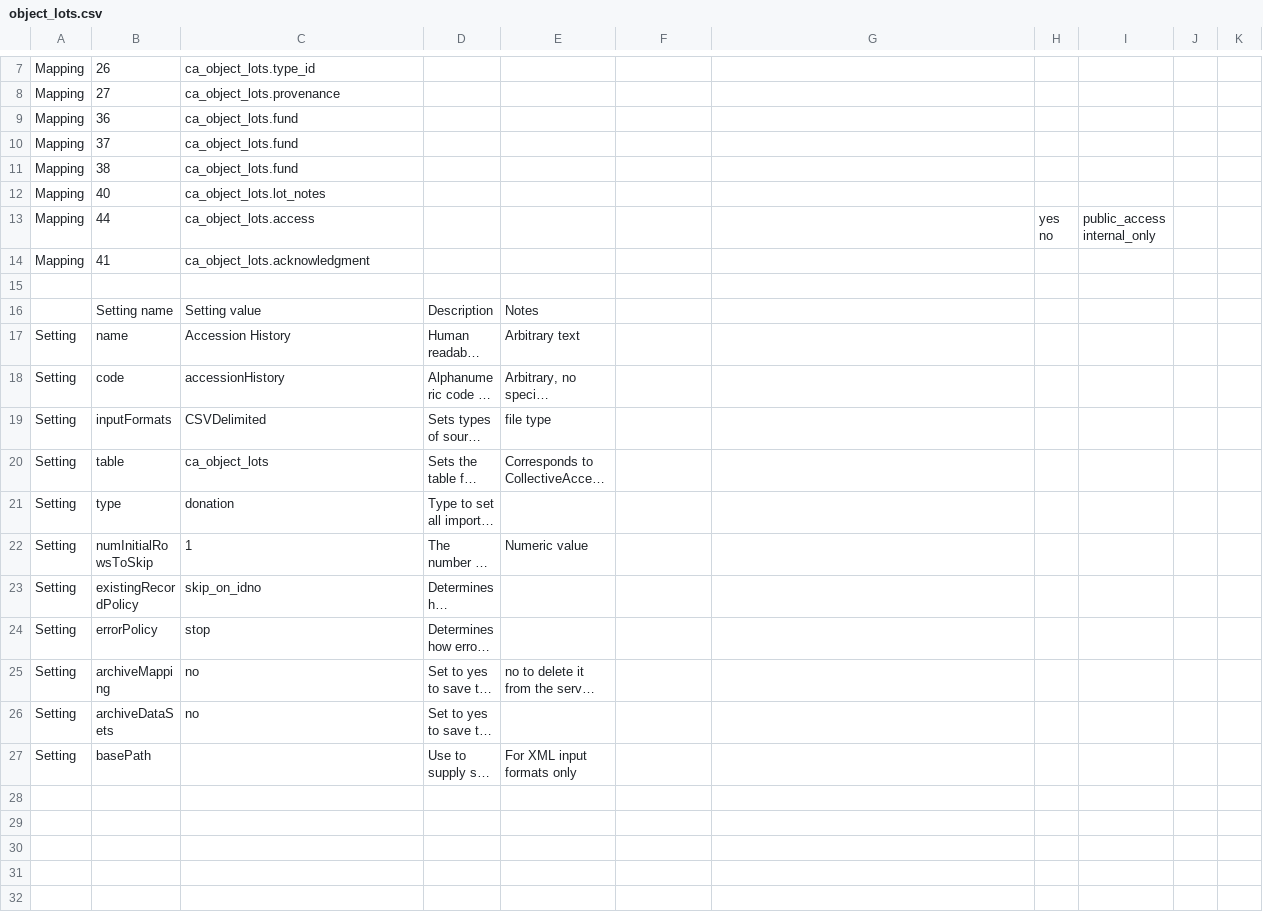
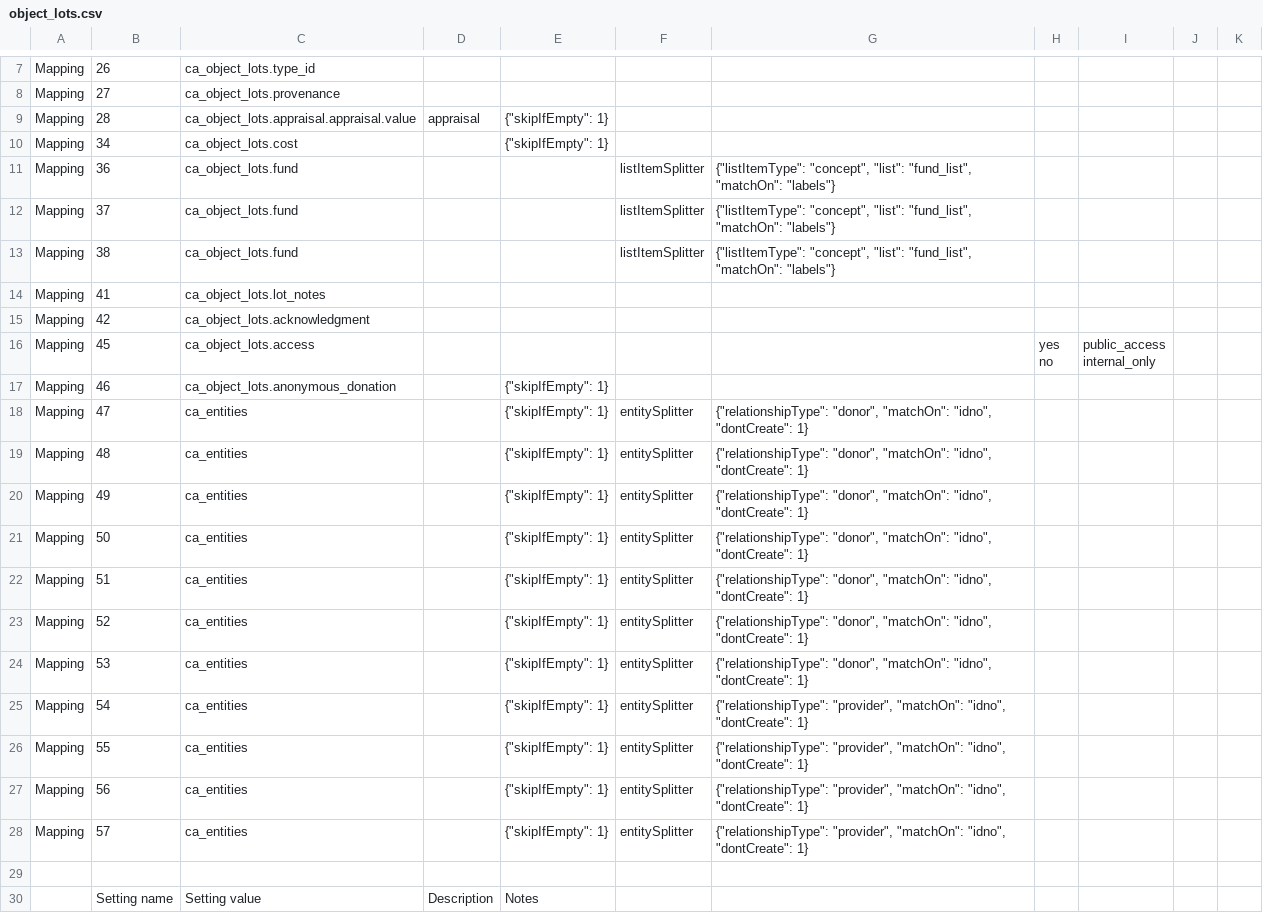
Before and after one commit to AmericanNumismaticSociety/ca-tools, a CSV file: importers/object_lots.csv, drawn as a sheet; only a part is shown, gaps mark what is left out; the shorter side is filled out with more unchanged rows; long unchanged cells end in ….

Commit message:
added the majority of remaining accession history fields, with entitySplitter and listItemSplitter

```diff
--- a/importers/object_lots.csv
+++ b/importers/object_lots.csv
@@ -8,10 +8,24 @@ Mapping,26,ca_object_lots.type_id,,,,,,,,
 Mapping,27,ca_object_lots.provenance,,,,,,,,
-Mapping,36,ca_object_lots.fund,,,,,,,,
-Mapping,37,ca_object_lots.fund,,,,,,,,
-Mapping,38,ca_object_lots.fund,,,,,,,,
-Mapping,40,ca_object_lots.lot_notes,,,,,,,,
-Mapping,44,ca_object_lots.access,,,,,"yes
-no","public_access
-internal_only",,
-Mapping,41,ca_object_lots.acknowledgment,,,,,,,,
+Mapping,28,ca_object_lots.appraisal.appraisal.value,appraisal,"{""skipIfEmpty"": 1}",,,,,,
+Mapping,34,ca_object_lots.cost,,"{""skipIfEmpty"": 1}",,,,,,
+Mapping,36,ca_object_lots.fund,,,listItemSplitter,"{""listItemType"": ""concept"", ""list"": ""fund_list"", ""matchOn"": ""labels""}",,,,
+Mapping,37,ca_object_lots.fund,,,listItemSplitter,"{""listItemType"": ""concept"", ""list"": ""fund_list"", ""matchOn"": ""labels""}",,,,
+Mapping,38,ca_object_lots.fund,,,listItemSplitter,"{""listItemType"": ""concept"", ""list"": ""fund_list"", ""matchOn"": ""labels""}",,,,
+Mapping,41,ca_object_lots.lot_notes,,,,,,,,
+Mapping,42,ca_object_lots.acknowledgment,,,,,,,,
+Mapping,45,ca_object_lots.access,,,,,"yes
+no","public_access
+internal_only",,
+Mapping,46,ca_object_lots.anonymous_donation,,"{""skipIfEmpty"": 1}",,,,,,
+Mapping,47,ca_entities,,"{""skipIfEmpty"": 1}",entitySplitter,"{""relationshipType"": ""donor"", ""matchOn"": ""idno"", ""dontCreate"": 1}",,,,
+Mapping,48,ca_entities,,"{""skipIfEmpty"": 1}",entitySplitter,"{""relationshipType"": ""donor"", ""matchOn"": ""idno"", ""dontCreate"": 1}",,,,
+Mapping,49,ca_entities,,"{""skipIfEmpty"": 1}",entitySplitter,"{""relationshipType"": ""donor"", ""matchOn"": ""idno"", ""dontCreate"": 1}",,,,
+Mapping,50,ca_entities,,"{""skipIfEmpty"": 1}",entitySplitter,"{""relationshipType"": ""donor"", ""matchOn"": ""idno"", ""dontCreate"": 1}",,,,
+Mapping,51,ca_entities,,"{""skipIfEmpty"": 1}",entitySplitter,"{""relationshipType"": ""donor"", ""matchOn"": ""idno"", ""dontCreate"": 1}",,,,
+Mapping,52,ca_entities,,"{""skipIfEmpty"": 1}",entitySplitter,"{""relationshipType"": ""donor"", ""matchOn"": ""idno"", ""dontCreate"": 1}",,,,
+Mapping,53,ca_entities,,"{""skipIfEmpty"": 1}",entitySplitter,"{""relationshipType"": ""donor"", ""matchOn"": ""idno"", ""dontCreate"": 1}",,,,
+Mapping,54,ca_entities,,"{""skipIfEmpty"": 1}",entitySplitter,"{""relationshipType"": ""provider"", ""matchOn"": ""idno"", ""dontCreate"": 1}",,,,
+Mapping,55,ca_entities,,"{""skipIfEmpty"": 1}",entitySplitter,"{""relationshipType"": ""provider"", ""matchOn"": ""idno"", ""dontCreate"": 1}",,,,
+Mapping,56,ca_entities,,"{""skipIfEmpty"": 1}",entitySplitter,"{""relationshipType"": ""provider"", ""matchOn"": ""idno"", ""dontCreate"": 1}",,,,
+Mapping,57,ca_entities,,"{""skipIfEmpty"": 1}",entitySplitter,"{""relationshipType"": ""provider"", ""matchOn"": ""idno"", ""dontCreate"": 1}",,,,
 ,,,,,,,,,,
```
